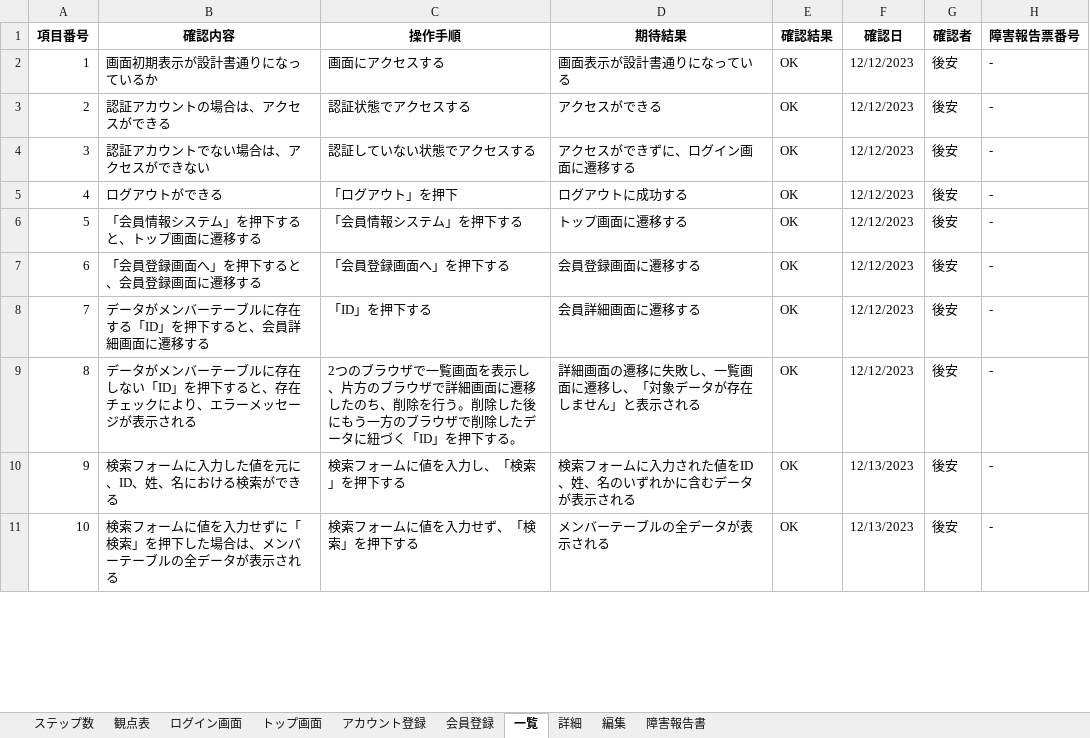
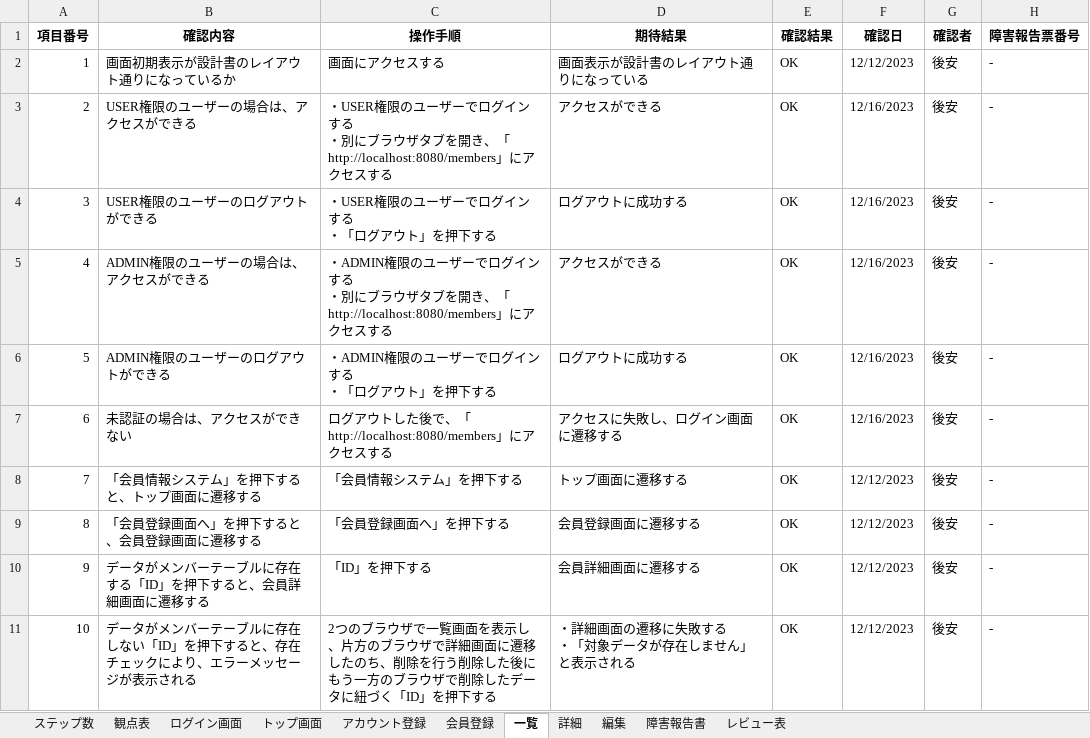
Before and after one commit to goayasushi/sauna, an Excel workbook: member/design/テスト仕様書.xlsx, sheet 一覧, drawn as a sheet; only a part is shown; values as stored, in another font and other column widths than the file's, no borders; ↵ is a line break in a cell; the diff covers the shown part only; the diff names each change by its address in the sheet, - before the commit and + after, or states it on an @@ line.

```diff
--- a/member/design/テスト仕様書.xlsx (sheet 一覧)
+++ b/member/design/テスト仕様書.xlsx (sheet 一覧)
+sheet tab: レビュー表
-B2 (確認内容): 画面初期表示が設計書通りになっているか
+B2 (確認内容): 画面初期表示が設計書のレイアウト通りになっているか
-D2 (期待結果): 画面表示が設計書通りになっている
+D2 (期待結果): 画面表示が設計書のレイアウト通りになっている
-B3 (確認内容): 認証アカウントの場合は、アクセスができる
+B3 (確認内容): USER権限のユーザーの場合は、アクセスができる
-C3 (操作手順): 認証状態でアクセスする
+C3 (操作手順): ・USER権限のユーザーでログインする ↵ ・別にブラウザタブを開き、「http://localhost:8080/members」にアクセスする
-F3:F7 (確認日): 12/12/2023
+F3:F7 (確認日): 12/16/2023
-B4 (確認内容): 認証アカウントでない場合は、アクセスができない
+B4 (確認内容): USER権限のユーザーのログアウトができる
-C4 (操作手順): 認証していない状態でアクセスする
+C4 (操作手順): ・USER権限のユーザーでログインする ↵ ・「ログアウト」を押下する
-D4 (期待結果): アクセスができずに、ログイン画面に遷移する
+D4 (期待結果): ログアウトに成功する
-B5 (確認内容): ログアウトができる
+B5 (確認内容): ADMIN権限のユーザーの場合は、アクセスができる
-C5 (操作手順): 「ログアウト」を押下
+C5 (操作手順): ・ADMIN権限のユーザーでログインする ↵ ・別にブラウザタブを開き、「http://localhost:8080/members」にアクセスする
-D5 (期待結果): ログアウトに成功する
+D5 (期待結果): アクセスができる
-B6 (確認内容): 「会員情報システム」を押下すると、トップ画面に遷移する
+B6 (確認内容): ADMIN権限のユーザーのログアウトができる
-C6 (操作手順): 「会員情報システム」を押下する
+C6 (操作手順): ・ADMIN権限のユーザーでログインする ↵ ・「ログアウト」を押下する
-D6 (期待結果): トップ画面に遷移する
+D6 (期待結果): ログアウトに成功する
-B7 (確認内容): 「会員登録画面へ」を押下すると、会員登録画面に遷移する
+B7 (確認内容): 未認証の場合は、アクセスができない
-C7 (操作手順): 「会員登録画面へ」を押下する
+C7 (操作手順): ログアウトした後で、「http://localhost:8080/members」にアクセスする
-D7 (期待結果): 会員登録画面に遷移する
+D7 (期待結果): アクセスに失敗し、ログイン画面に遷移する
-B8 (確認内容): データがメンバーテーブルに存在する「ID」を押下すると、会員詳細画面に遷移する
+B8 (確認内容): 「会員情報システム」を押下すると、トップ画面に遷移する
-C8 (操作手順): 「ID」を押下する
+C8 (操作手順): 「会員情報システム」を押下する
-D8 (期待結果): 会員詳細画面に遷移する
+D8 (期待結果): トップ画面に遷移する
-B9 (確認内容): データがメンバーテーブルに存在しない「ID」を押下すると、存在チェックにより、エラーメッセージが表示される
+B9 (確認内容): 「会員登録画面へ」を押下すると、会員登録画面に遷移する
-C9 (操作手順): 2つのブラウザで一覧画面を表示し、片方のブラウザで詳細画面に遷移したのち、削除を行う。削除した後にもう一方のブラウザで削除したデータに紐づく「ID」を押下する。
+C9 (操作手順): 「会員登録画面へ」を押下する
-D9 (期待結果): 詳細画面の遷移に失敗し、一覧画面に遷移し、「対象データが存在しません」と表示される
+D9 (期待結果): 会員登録画面に遷移する
-B10 (確認内容): 検索フォームに入力した値を元に、ID、姓、名における検索ができる
+B10 (確認内容): データがメンバーテーブルに存在する「ID」を押下すると、会員詳細画面に遷移する
-C10 (操作手順): 検索フォームに値を入力し、「検索」を押下する
+C10 (操作手順): 「ID」を押下する
-D10 (期待結果): 検索フォームに入力された値をID、姓、名のいずれかに含むデータが表示される
+D10 (期待結果): 会員詳細画面に遷移する
-F10:F11 (確認日): 12/13/2023
+F10:F11 (確認日): 12/12/2023
-B11 (確認内容): 検索フォームに値を入力せずに「検索」を押下した場合は、メンバーテーブルの全データが表示さ…
+B11 (確認内容): データがメンバーテーブルに存在しない「ID」を押下すると、存在チェックにより、エラーメッセージが表示さ…
-C11 (操作手順): 検索フォームに値を入力せず、「検索」を押下…
+C11 (操作手順): 2つのブラウザで一覧画面を表示し、片方のブラウザで詳細画面に遷移したのち、削除を行う削除した後にもう一方のブラウザで削除したデータに紐づく「ID」を押下…
-D11 (期待結果): メンバーテーブルの全データが表示される
+D11 (期待結果): ・詳細画面の遷移に失敗する ↵ ・「対象データが存在しません」と表示される
```
Also changed, not shown: 5 added rows and 7 edited cells elsewhere in this sheet, sheet 会員登録, sheet 障害報告書, sheet 編集, sheet アカウント登録, sheet トップ画面, sheet 詳細, 2 more sheets, 1 other file.
